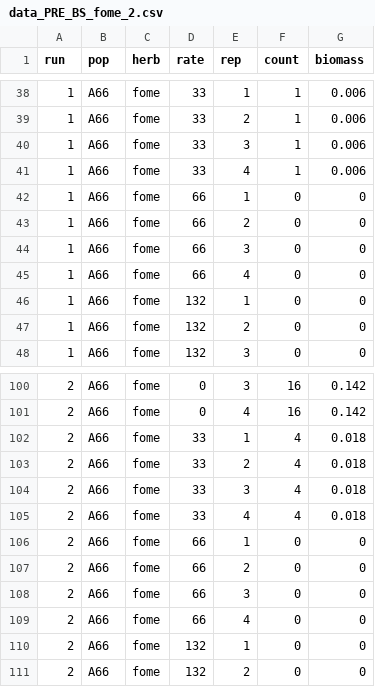
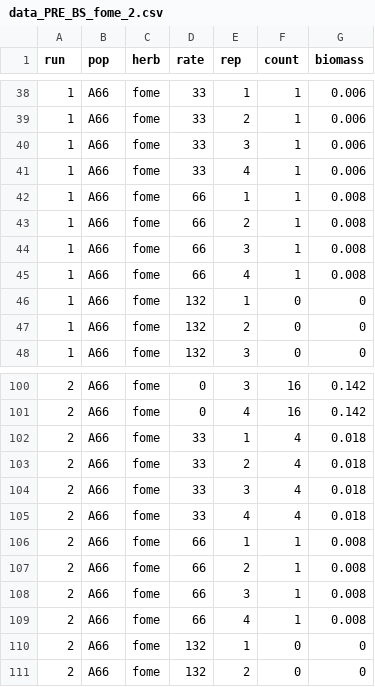
Before and after one commit to Wisc-Weeds/FFaleco, a CSV file: PhD/WiscWeeds/Waterhemp PRE_Bill Stangel/data_PRE_BS_fome_2.csv, drawn as a sheet; only a part is shown, gaps mark what is left out.

```diff
--- a/PhD/WiscWeeds/Waterhemp PRE_Bill Stangel/data_PRE_BS_fome_2.csv
+++ b/PhD/WiscWeeds/Waterhemp PRE_Bill Stangel/data_PRE_BS_fome_2.csv
@@ -41,6 +41,6 @@ run,pop,herb,rate,rep,count,biomass
 1,A66,fome,33,4,1,0.006
-1,A66,fome,66,1,0,0
-1,A66,fome,66,2,0,0
-1,A66,fome,66,3,0,0
-1,A66,fome,66,4,0,0
+1,A66,fome,66,1,1,0.008
+1,A66,fome,66,2,1,0.008
+1,A66,fome,66,3,1,0.008
+1,A66,fome,66,4,1,0.008
 1,A66,fome,132,1,0,0
@@ -105,6 +105,6 @@ run,pop,herb,rate,rep,count,biomass
 2,A66,fome,33,4,4,0.018
-2,A66,fome,66,1,0,0
-2,A66,fome,66,2,0,0
-2,A66,fome,66,3,0,0
-2,A66,fome,66,4,0,0
+2,A66,fome,66,1,1,0.008
+2,A66,fome,66,2,1,0.008
+2,A66,fome,66,3,1,0.008
+2,A66,fome,66,4,1,0.008
 2,A66,fome,132,1,0,0
```
Also changed, not shown: 2 other files.
